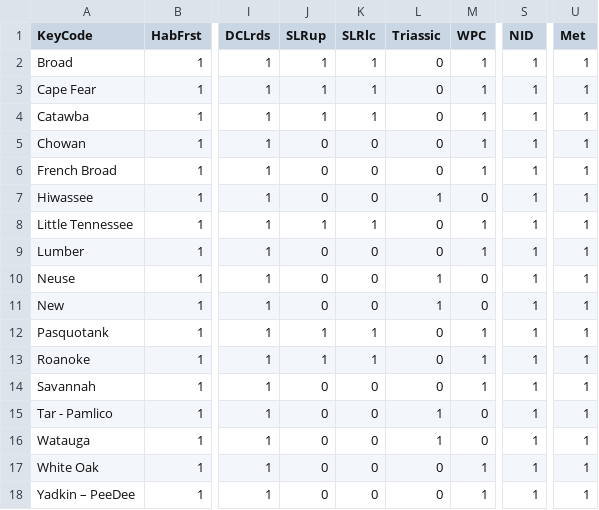
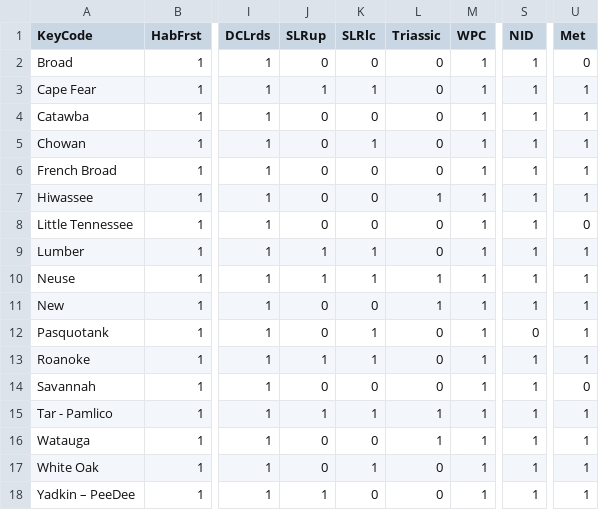
Before and after one commit to ncsu-basic/ncthreats, a CSV file: docs/coa/tblKeyThreatsBasins.csv, drawn as a sheet; only a part is shown, gaps mark what is left out; the diff names each change by its address in the sheet, - before the commit and + after, or states it on an @@ line.

```diff
--- a/docs/coa/tblKeyThreatsBasins.csv
+++ b/docs/coa/tblKeyThreatsBasins.csv
-J2 (SLRup): 1
+J2 (SLRup): 0
-K2 (SLRlc): 1
+K2 (SLRlc): 0
-U2 (Met): 1
+U2 (Met): 0
-J4 (SLRup): 1
+J4 (SLRup): 0
-K4 (SLRlc): 1
+K4 (SLRlc): 0
-K5 (SLRlc): 0
+K5 (SLRlc): 1
-M7 (WPC): 0
+M7 (WPC): 1
-J8 (SLRup): 1
+J8 (SLRup): 0
-K8 (SLRlc): 1
+K8 (SLRlc): 0
-U8 (Met): 1
+U8 (Met): 0
-J9:J10 (SLRup): 0
+J9:J10 (SLRup): 1
-K9:K10 (SLRlc): 0
+K9:K10 (SLRlc): 1
-M10:M11 (WPC): 0
+M10:M11 (WPC): 1
-J12 (SLRup): 1
+J12 (SLRup): 0
-S12 (NID): 1
+S12 (NID): 0
-U14 (Met): 1
+U14 (Met): 0
-J15 (SLRup): 0
+J15 (SLRup): 1
-K15 (SLRlc): 0
+K15 (SLRlc): 1
-M15:M16 (WPC): 0
+M15:M16 (WPC): 1
-K17 (SLRlc): 0
+K17 (SLRlc): 1
-J18 (SLRup): 0
+J18 (SLRup): 1
```
Also changed, not shown: 2 other files.
